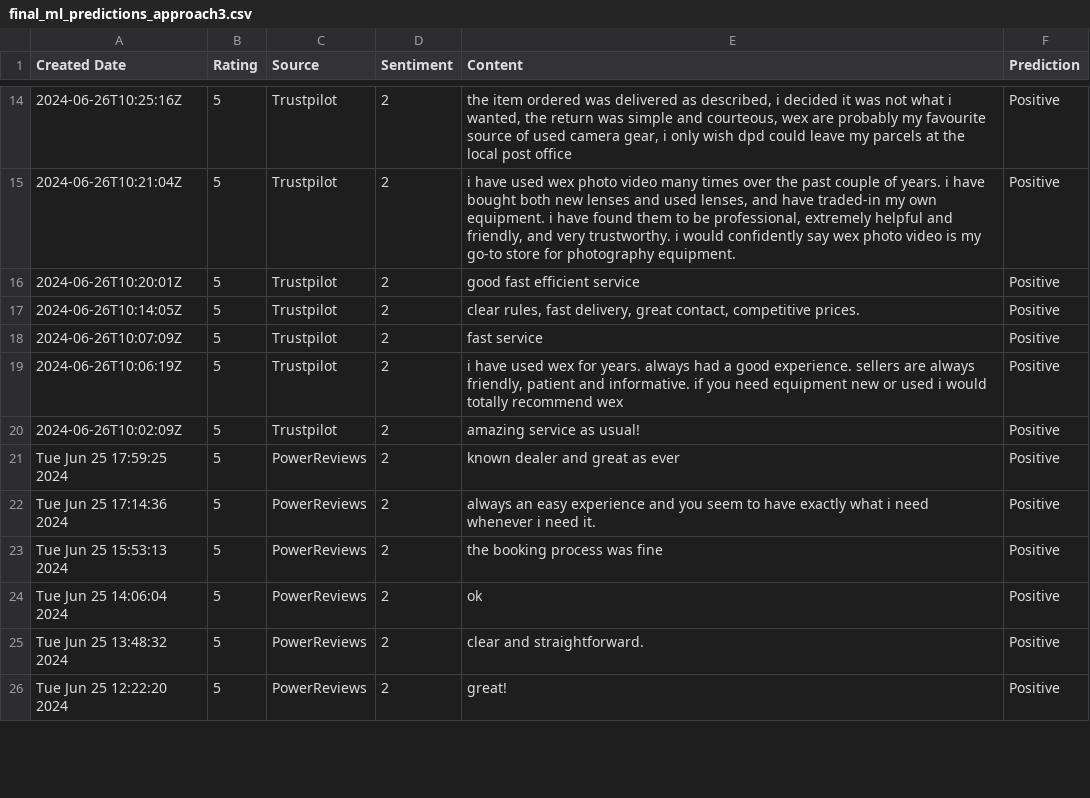
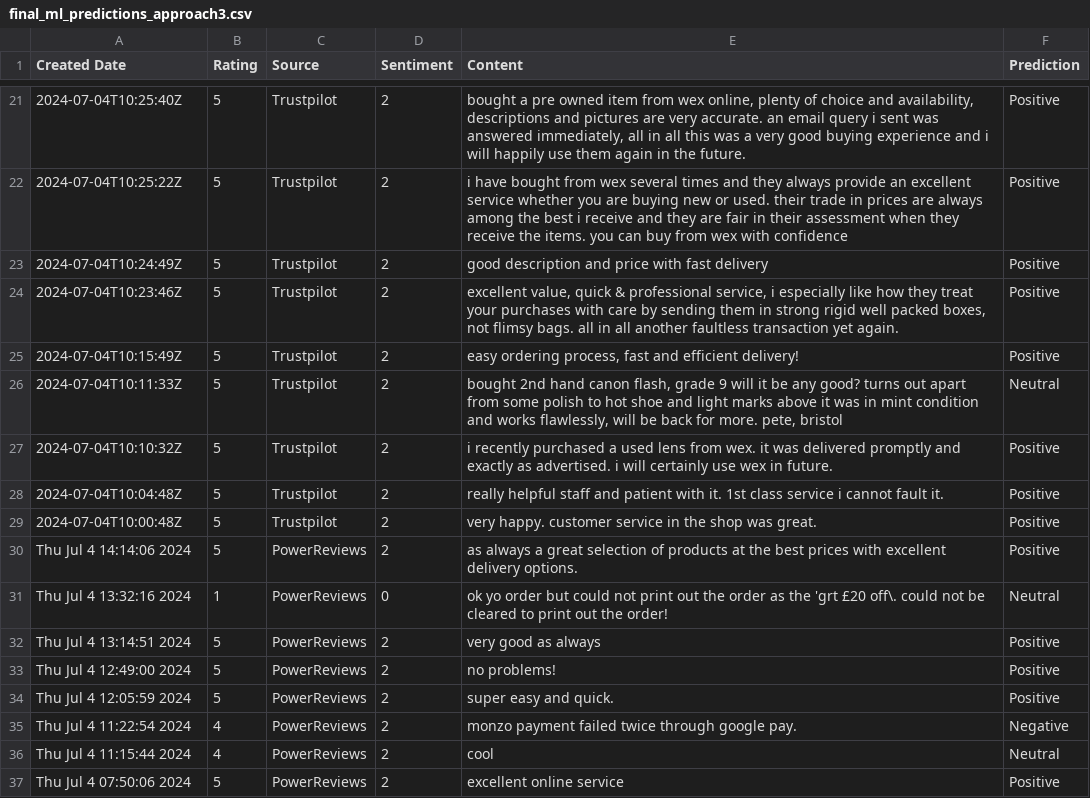
Before and after one commit to amansethuea/WexPhotoVideo, a CSV file: Supervised_ML/Model_Train_Data_Files/final_ml_predictions_approach3.csv, drawn as a sheet; only a part is shown, gaps mark what is left out; the diff covers the shown part only.

```diff
--- a/Supervised_ML/Model_Train_Data_Files/final_ml_predictions_approach3.csv
+++ b/Supervised_ML/Model_Train_Data_Files/final_ml_predictions_approach3.csv
@@ -14,13 +21,17 @@ Created Date,Rating,Source,Sentiment,Content,Prediction
-2024-06-26T10:25:16Z,5,Trustpilot,2,"the item ordered was delivered as described, i decided it was not what i wanted, the return was simple and courteous, wex are probably my favourite source of used camera gear, i only wish dpd could leave my parcels at the local post office",Positive
-2024-06-26T10:21:04Z,5,Trustpilot,2,"i have used wex photo video many times over the past couple of years. i have bought both new lenses and used lenses, and have traded-in my own equipment. i have found them to be professional, extremely helpful and friendly, and very trustworthy. i would confidently say wex photo video is my go-to store for photography equipment.",Positive
-2024-06-26T10:20:01Z,5,Trustpilot,2,good fast efficient service,Positive
-2024-06-26T10:14:05Z,5,Trustpilot,2,"clear rules, fast delivery, great contact, competitive prices.",Positive
-2024-06-26T10:07:09Z,5,Trustpilot,2,fast service,Positive
-2024-06-26T10:06:19Z,5,Trustpilot,2,"i have used wex for years. always had a good experience. sellers are always friendly, patient and informative. if you need equipment new or used i would totally recommend wex",Positive
-2024-06-26T10:02:09Z,5,Trustpilot,2,amazing service as usual!,Positive
-Tue Jun 25 17:59:25 2024,5,PowerReviews,2,known dealer and great as ever,Positive
-Tue Jun 25 17:14:36 2024,5,PowerReviews,2,always an easy experience and you seem to have exactly what i need whenever i need it.,Positive
-Tue Jun 25 15:53:13 2024,5,PowerReviews,2,the booking process was fine,Positive
-Tue Jun 25 14:06:04 2024,5,PowerReviews,2,ok,Positive
-Tue Jun 25 13:48:32 2024,5,PowerReviews,2,clear and straightforward.,Positive
-Tue Jun 25 12:22:20 2024,5,PowerReviews,2,great!,Positive
+2024-07-04T10:25:40Z,5,Trustpilot,2,"bought a pre owned item from wex online, plenty of choice and availability, descriptions and pictures are very accurate. an email query i sent was answered immediately, all in all this was a very good buying experience and i will happily use them again in the future.",Positive
+2024-07-04T10:25:22Z,5,Trustpilot,2,i have bought from wex several times and they always provide an excellent service whether you are buying new or used. their trade in prices are always among the best i receive and they are fair in their assessment when they receive the items. you can buy from wex with confidence,Positive
+2024-07-04T10:24:49Z,5,Trustpilot,2,good description and price with fast delivery,Positive
+2024-07-04T10:23:46Z,5,Trustpilot,2,"excellent value, quick & professional service, i especially like how they treat your purchases with care by sending them in strong rigid well packed boxes, not flimsy bags. all in all another faultless transaction yet again.",Positive
+2024-07-04T10:15:49Z,5,Trustpilot,2,"easy ordering process, fast and efficient delivery!",Positive
+2024-07-04T10:11:33Z,5,Trustpilot,2,"bought 2nd hand canon flash, grade 9 will it be any good? turns out apart from some polish to hot shoe and light marks above it was in mint condition and works flawlessly, will be back for more. pete, bristol",Neutral
+2024-07-04T10:10:32Z,5,Trustpilot,2,i recently purchased a used lens from wex. it was delivered promptly and exactly as advertised. i will certainly use wex in future.,Positive
+2024-07-04T10:04:48Z,5,Trustpilot,2,really helpful staff and patient with it. 1st class service i cannot fault it.,Positive
+2024-07-04T10:00:48Z,5,Trustpilot,2,very happy. customer service in the shop was great.,Positive
+Thu Jul  4 14:14:06 2024,5,PowerReviews,2,as always a great selection of products at the best prices with excellent delivery options.,Positive
+Thu Jul  4 13:32:16 2024,1,PowerReviews,0,ok yo order but could not print out the order as the 'grt £20 off\. could not be cleared to print out the order!,Neutral
+Thu Jul  4 13:14:51 2024,5,PowerReviews,2,very good as always,Positive
+Thu Jul  4 12:49:00 2024,5,PowerReviews,2,no problems!,Positive
+Thu Jul  4 12:05:59 2024,5,PowerReviews,2,super easy and quick.,Positive
+Thu Jul  4 11:22:54 2024,4,PowerReviews,2,monzo payment failed twice through google pay.,Negative
+Thu Jul  4 11:15:44 2024,4,PowerReviews,2,cool,Neutral
+Thu Jul  4 07:50:06 2024,5,PowerReviews,2,excellent online service,Positive
```
Also changed, not shown: 8 added rows, 2 removed rows and 57 edited cells elsewhere in this file, Supervised_ML/Data_Files/trustpilot_all_reviews_api.csv, Supervised_ML/Model_Train_Data_Files/cleaned_test_data_approach3.csv, 7 other files.
